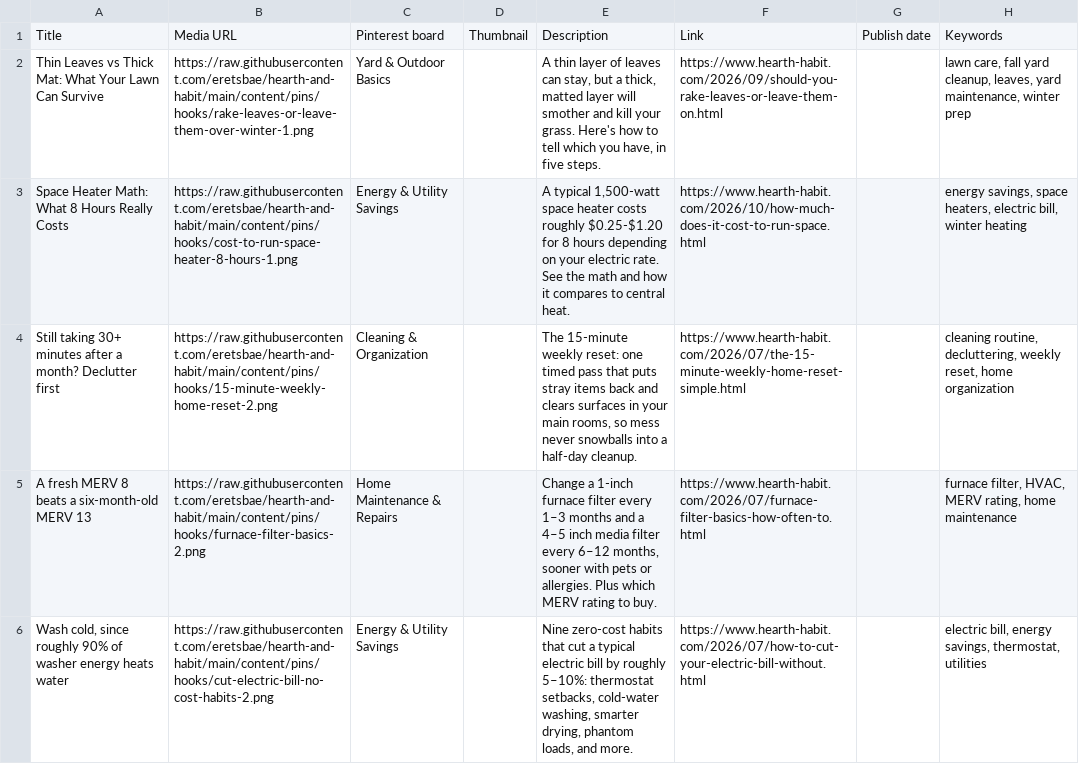
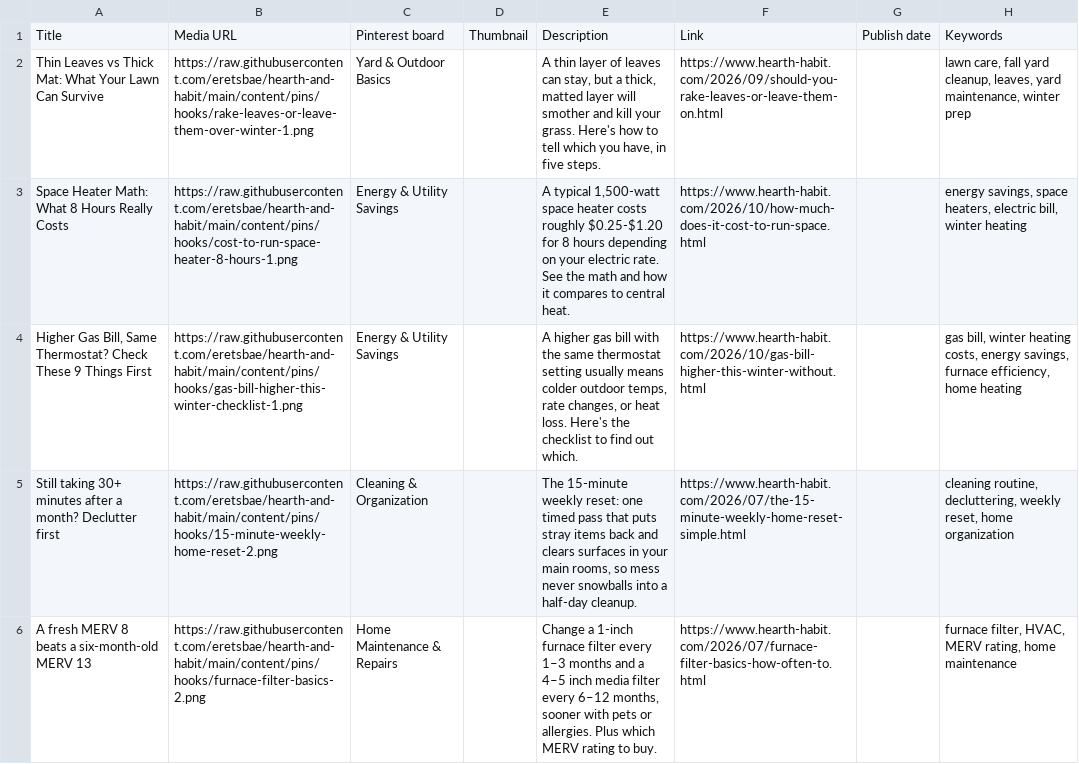
Before and after one commit to eretsbae/hearth-and-habit, a CSV file: content/pins/hooks/hooks-14.csv, drawn as a sheet.

```diff
--- a/content/pins/hooks/hooks-14.csv
+++ b/content/pins/hooks/hooks-14.csv
@@ -3,4 +3,4 @@ Thin Leaves vs Thick Mat: What Your Lawn Can Survive,https://raw.githubuserconte
 Space Heater Math: What 8 Hours Really Costs,https://raw.githubusercontent.com/eretsbae/hearth-and-habit/main/content/pins/hooks/cost-to-run-space-heater-8-hours-1.png,Energy & Utility Savings,,"A typical 1,500-watt space heater costs roughly $0.25-$1.20 for 8 hours depending on your electric rate. See the math and how it compares to central heat.",https://www.hearth-habit.com/2026/10/how-much-does-it-cost-to-run-space.html,,"energy savings, space heaters, electric bill, winter heating"
+"Higher Gas Bill, Same Thermostat? Check These 9 Things First",https://raw.githubusercontent.com/eretsbae/hearth-and-habit/main/content/pins/hooks/gas-bill-higher-this-winter-checklist-1.png,Energy & Utility Savings,,"A higher gas bill with the same thermostat setting usually means colder outdoor temps, rate changes, or heat loss. Here's the checklist to find out which.",https://www.hearth-habit.com/2026/10/gas-bill-higher-this-winter-without.html,,"gas bill, winter heating costs, energy savings, furnace efficiency, home heating"
 Still taking 30+ minutes after a month? Declutter first,https://raw.githubusercontent.com/eretsbae/hearth-and-habit/main/content/pins/hooks/15-minute-weekly-home-reset-2.png,Cleaning & Organization,,"The 15-minute weekly reset: one timed pass that puts stray items back and clears surfaces in your main rooms, so mess never snowballs into a half-day cleanup.",https://www.hearth-habit.com/2026/07/the-15-minute-weekly-home-reset-simple.html,,"cleaning routine, decluttering, weekly reset, home organization"
 A fresh MERV 8 beats a six-month-old MERV 13,https://raw.githubusercontent.com/eretsbae/hearth-and-habit/main/content/pins/hooks/furnace-filter-basics-2.png,Home Maintenance & Repairs,,"Change a 1-inch furnace filter every 1–3 months and a 4–5 inch media filter every 6–12 months, sooner with pets or allergies. Plus which MERV rating to buy.",https://www.hearth-habit.com/2026/07/furnace-filter-basics-how-often-to.html,,"furnace filter, HVAC, MERV rating, home maintenance"
-"Wash cold, since roughly 90% of washer energy heats water",https://raw.githubusercontent.com/eretsbae/hearth-and-habit/main/content/pins/hooks/cut-electric-bill-no-cost-habits-2.png,Energy & Utility Savings,,"Nine zero-cost habits that cut a typical electric bill by roughly 5–10%: thermostat setbacks, cold-water washing, smarter drying, phantom loads, and more.",https://www.hearth-habit.com/2026/07/how-to-cut-your-electric-bill-without.html,,"electric bill, energy savings, thermostat, utilities"
```
Also changed, not shown: content/pins/hooks/hooks-16.csv, content/pins/hooks/hooks-18.csv, 16 other files.
